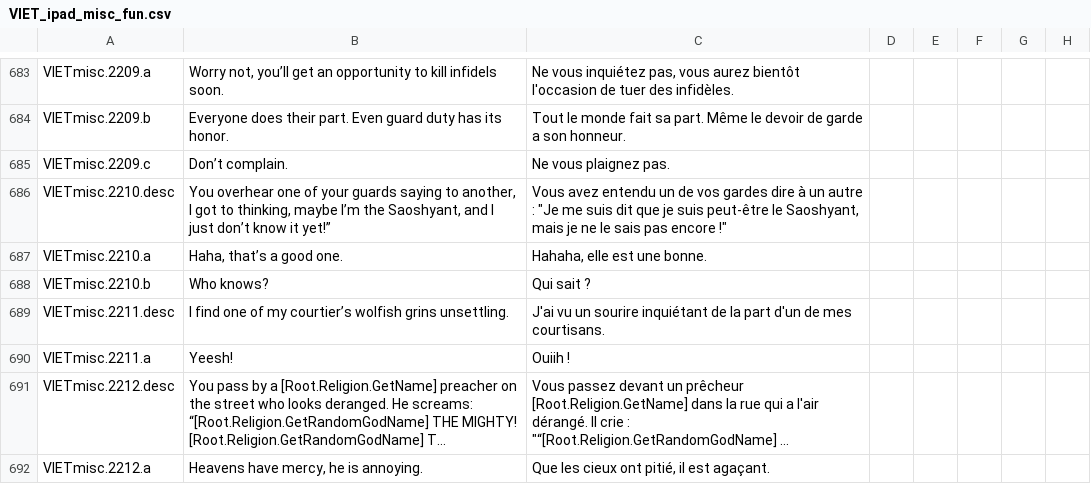
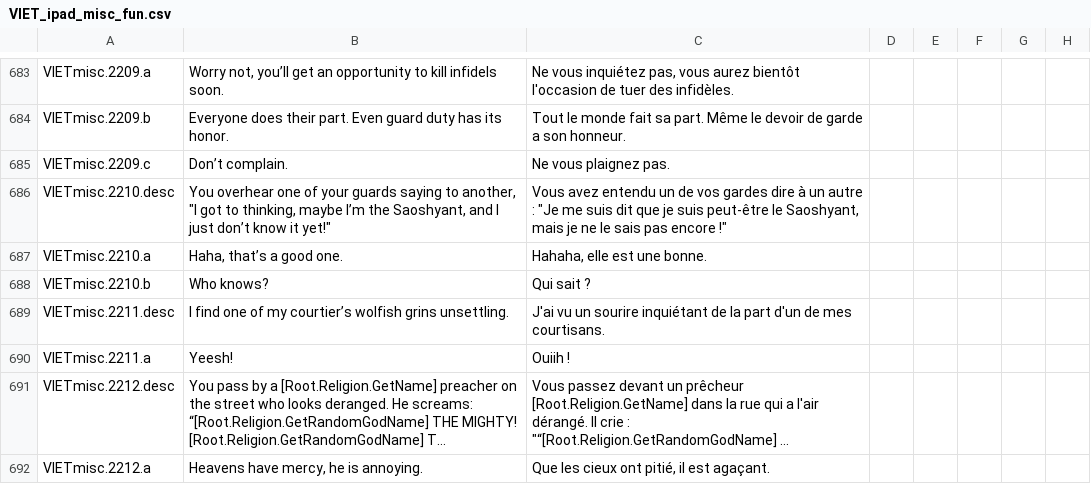
Before and after one commit to cybrxkhan/VIET-Events-Reborn, a CSV file: VIET Events/localisation/VIET_ipad_misc_fun.csv, drawn as a sheet; only a part is shown, gaps mark what is left out; long unchanged cells end in …; the diff names each change by its address in the sheet, - before the commit and + after, or states it on an @@ line.

```diff
--- a/VIET Events/localisation/VIET_ipad_misc_fun.csv
+++ b/VIET Events/localisation/VIET_ipad_misc_fun.csv
-B686: …to another, I got to thinking, maybe I’m the Saoshyant, and I just don’t know it yet!”
+B686: …to another, "I got to thinking, maybe I’m the Saoshyant, and I just don’t know it yet!"
```
Also changed, not shown: VIET Events/localisation/VIET_Events_Reborn_1.csv.
